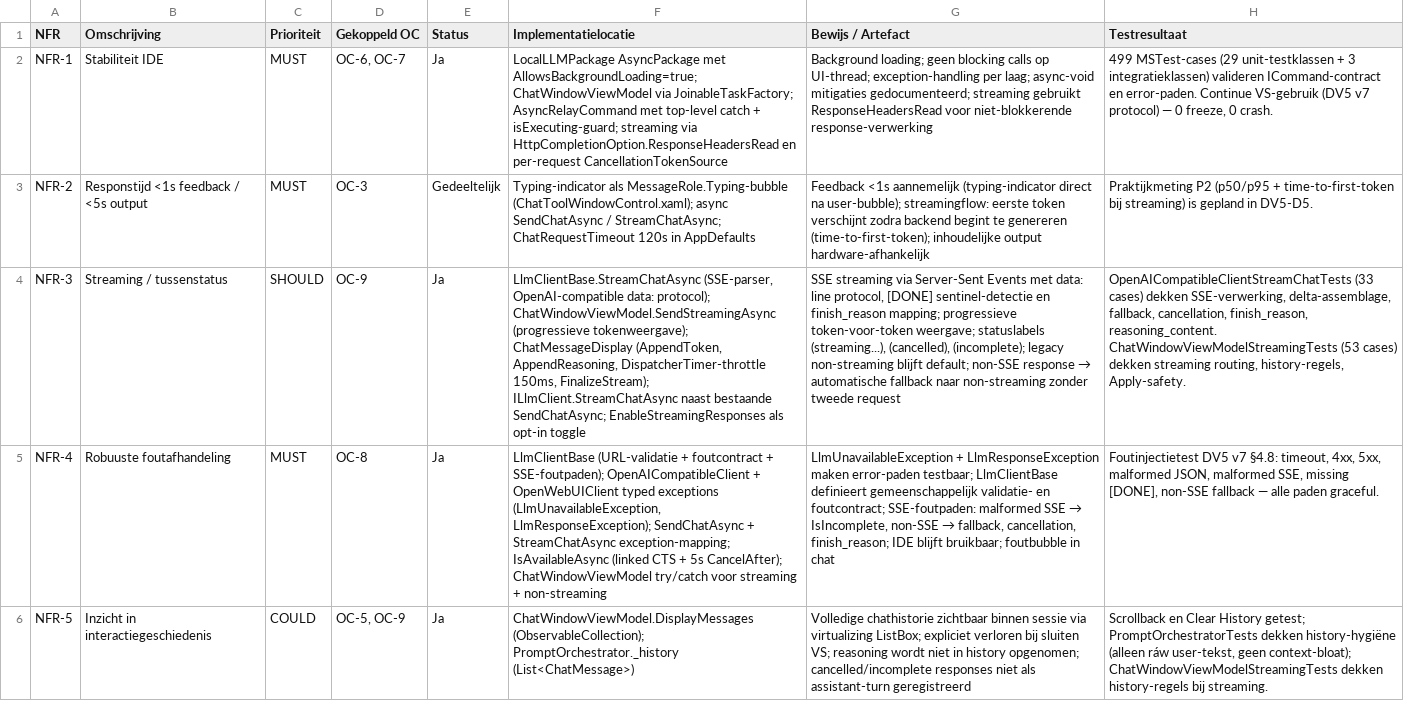
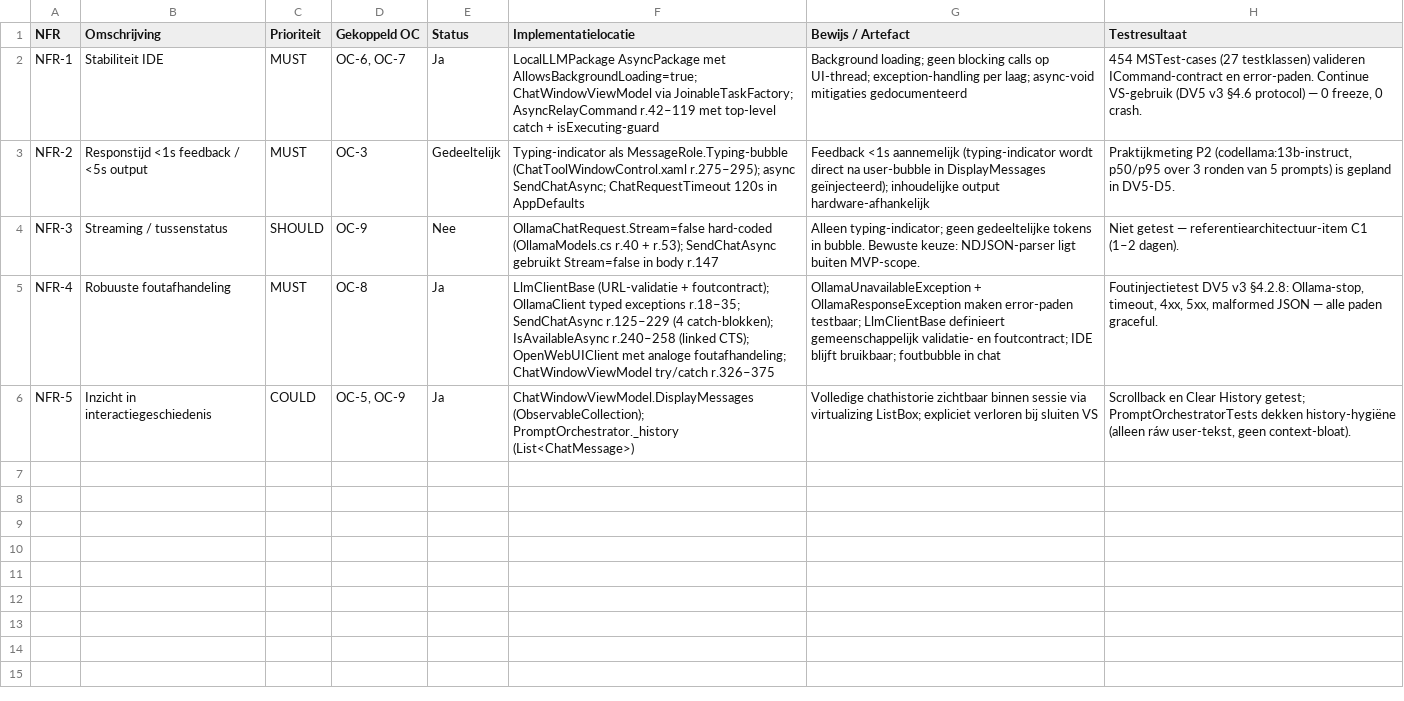
Before and after one commit to AlexVDV116/digitalportfolio, a CSV file: traceability/data/NFR_Traceability.csv, drawn as a sheet; the diff names each change by its address in the sheet, - before the commit and + after, or states it on an @@ line.

```diff
--- a/traceability/data/NFR_Traceability.csv
+++ b/traceability/data/NFR_Traceability.csv
-F2 (Implementatielocatie): …JoinableTaskFactory; AsyncRelayCommand met top-level catch + isExecuting-guard; streaming via HttpCompletionOption.ResponseHeadersRead en per-request CancellationTokenSource
+F2 (Implementatielocatie): …JoinableTaskFactory; AsyncRelayCommand r.42–119 met top-level catch + isExecuting-guard
-G2 (Bewijs / Artefact): …async-void mitigaties gedocumenteerd; streaming gebruikt ResponseHeadersRead voor niet-blokkerende response-verwerking
+G2 (Bewijs / Artefact): …async-void mitigaties gedocumenteerd
-H2 (Testresultaat): 499 MSTest-cases (29 unit-testklassen + 3 integratieklassen) valideren ICommand-contract en error-paden. Continue VS-gebruik (DV5 v7 protocol) —…
+H2 (Testresultaat): 454 MSTest-cases (27 testklassen) valideren ICommand-contract en error-paden. Continue VS-gebruik (DV5 v3 §4.6 protocol) —…
-F3 (Implementatielocatie): …als MessageRole.Typing-bubble (ChatToolWindowControl.xaml); async SendChatAsync / StreamChatAsync; ChatRequestTimeout 120s…
+F3 (Implementatielocatie): …als MessageRole.Typing-bubble (ChatToolWindowControl.xaml r.275–295); async SendChatAsync; ChatRequestTimeout 120s…
-G3 (Bewijs / Artefact): …aannemelijk (typing-indicator direct na user-bubble); streamingflow: eerste token verschijnt zodra backend begint te genereren (time-to-first-token); inhoudelijke output…
+G3 (Bewijs / Artefact): …aannemelijk (typing-indicator wordt direct na user-bubble in DisplayMessages geïnjecteerd); inhoudelijke output…
-H3 (Testresultaat): Praktijkmeting P2 (p50/p95 + time-to-first-token bij streaming) is gepland…
+H3 (Testresultaat): Praktijkmeting P2 (codellama:13b-instruct, p50/p95 over 3 ronden van 5 prompts) is gepland…
-E4 (Status): Ja
+E4 (Status): Nee
-F4 (Implementatielocatie): LlmClientBase.StreamChatAsync (SSE-parser, OpenAI-compatible data: protocol); ChatWindowViewModel.SendStreamingAsync (progressieve tokenweergave); ChatMessageDisplay (AppendToken, AppendReasoning, DispatcherTimer-throttle 150ms, FinalizeStream); ILlmClient.StreamChatAsync naast bestaande SendChatAsync; EnableStreamingResponses als opt-in toggle
+F4 (Implementatielocatie): OllamaChatRequest.Stream=false hard-coded (OllamaModels.cs r.40 + r.53); SendChatAsync gebruikt Stream=false in body r.147
@@ G4 (Bewijs / Artefact): SSE streaming via Server-Sent Events met data: line protocol, [DONE] sentinel-detectie en finish_reason mapping; progressieve token-voor-token weergave; statuslabels (streaming...), (cancelled), (incomplete); legacy non-streaming blijft default; non-SSE response → automatische fallback naar non-streaming zonder tweede request → Alleen typing-indicator; geen gedeeltelijke tokens in bubble. Bewuste keuze: NDJSON-parser ligt buiten MVP-scope. @@
-H4 (Testresultaat): OpenAICompatibleClientStreamChatTests (33 cases) dekken SSE-verwerking, delta-assemblage, fallback, cancellation, finish_reason, reasoning_content. ChatWindowViewModelStreamingTests (53 cases) dekken streaming routing, history-regels, Apply-safety.
+H4 (Testresultaat): Niet getest — referentiearchitectuur-item C1 (1–2 dagen).
-F5 (Implementatielocatie): …(URL-validatie + foutcontract + SSE-foutpaden); OpenAICompatibleClient + OpenWebUIClient typed exceptions (LlmUnavailableException, LlmResponseException); SendChatAsync + StreamChatAsync exception-mapping; IsAvailableAsync (linked CTS + 5s CancelAfter); ChatWindowViewModel try/catch voor streaming + non-streaming
+F5 (Implementatielocatie): …(URL-validatie + foutcontract); OllamaClient typed exceptions r.18–35; SendChatAsync r.125–229 (4 catch-blokken); IsAvailableAsync r.240–258 (linked CTS); OpenWebUIClient met analoge foutafhandeling; ChatWindowViewModel try/catch r.326–375
@@ G5 (Bewijs / Artefact): LlmUnavailableException + LlmResponseException maken error-paden testbaar; LlmClientBase definieert gemeenschappelijk validatie- en foutcontract; SSE-foutpaden: malformed SSE → IsIncomplete, non-SSE → fallback, cancellation, finish_reason; IDE blijft… → OllamaUnavailableException + OllamaResponseException maken error-paden testbaar; LlmClientBase definieert gemeenschappelijk validatie- en foutcontract; IDE blijft… @@
-H5 (Testresultaat): Foutinjectietest DV5 v7 §4.8: timeout, 4xx, 5xx, malformed JSON, malformed SSE, missing [DONE], non-SSE fallback — alle…
+H5 (Testresultaat): Foutinjectietest DV5 v3 §4.2.8: Ollama-stop, timeout, 4xx, 5xx, malformed JSON — alle…
-G6 (Bewijs / Artefact): …bij sluiten VS; reasoning wordt niet in history opgenomen; cancelled/incomplete responses niet als assistant-turn geregistreerd
+G6 (Bewijs / Artefact): …bij sluiten VS
-H6 (Testresultaat): …user-tekst, geen context-bloat); ChatWindowViewModelStreamingTests dekken history-regels bij streaming.
+H6 (Testresultaat): …user-tekst, geen context-bloat).
```
Also changed, not shown: traceability/data/Beveiligingsnormen.csv, traceability/data/Changelog.csv, 53 other files.
